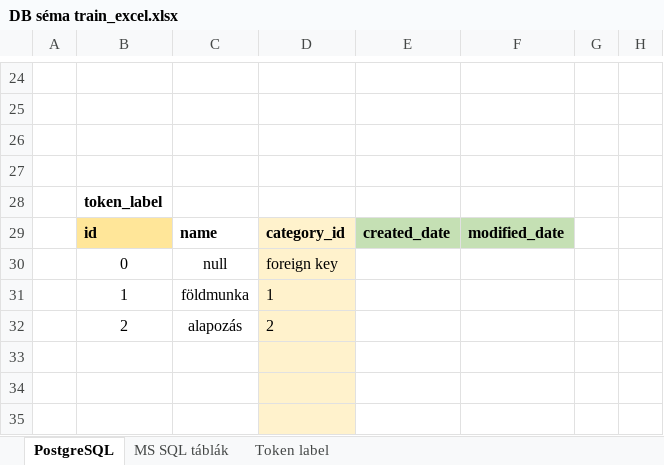
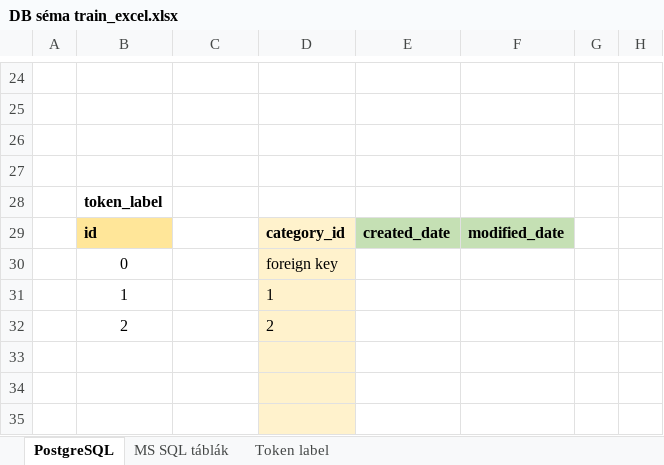
Before and after one commit to ejanos/strabag, an Excel workbook: DB séma train_excel.xlsx, sheet PostgreSQL, drawn as a sheet; only a part is shown, gaps mark what is left out; values as stored, in another font and other column widths than the file's, no borders; charts and pictures not drawn; the diff names each change by its address in the sheet, - before the commit and + after, or states it on an @@ line.

Commit message:
modified webAPI, db_helper
modified DB:
token_label table without name column

```diff
--- a/DB séma train_excel.xlsx (sheet PostgreSQL)
+++ b/DB séma train_excel.xlsx (sheet PostgreSQL)
-C29: name
+C29: (empty)
-C30: null
+C30: (empty)
-C31: földmunka
+C31: (empty)
-C32: alapozás
+C32: (empty)
```
Also changed, not shown: 6 other files.
